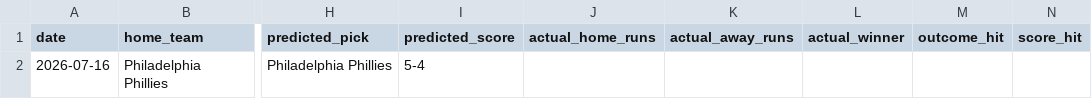
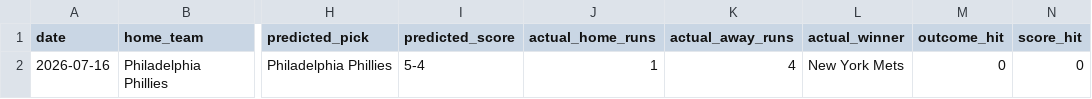
Before and after one commit to Carlosgjr08/mlb-2026-predictor, a CSV file: data/mlb_predictions_log.csv, drawn as a sheet; only a part is shown, gaps mark what is left out; the diff names each change by its address in the sheet, - before the commit and + after, or states it on an @@ line.

```diff
--- a/data/mlb_predictions_log.csv
+++ b/data/mlb_predictions_log.csv
-J2 (actual_home_runs): (empty)
+J2 (actual_home_runs): 1
-K2 (actual_away_runs): (empty)
+K2 (actual_away_runs): 4
-L2 (actual_winner): (empty)
+L2 (actual_winner): New York Mets
-M2 (outcome_hit): (empty)
+M2 (outcome_hit): 0
-N2 (score_hit): (empty)
+N2 (score_hit): 0
```
Also changed, not shown: 1 other file.
